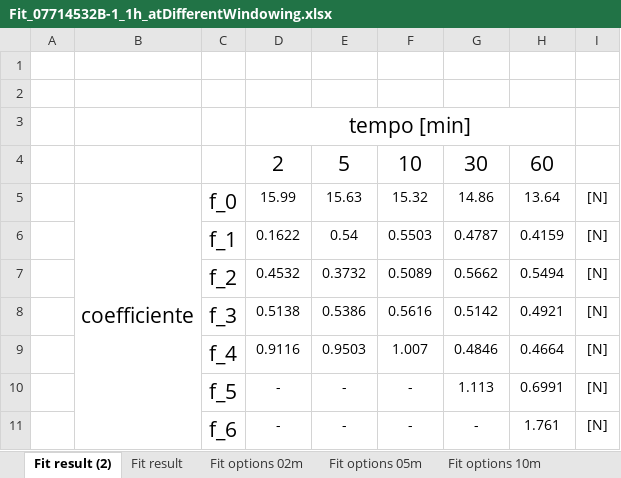
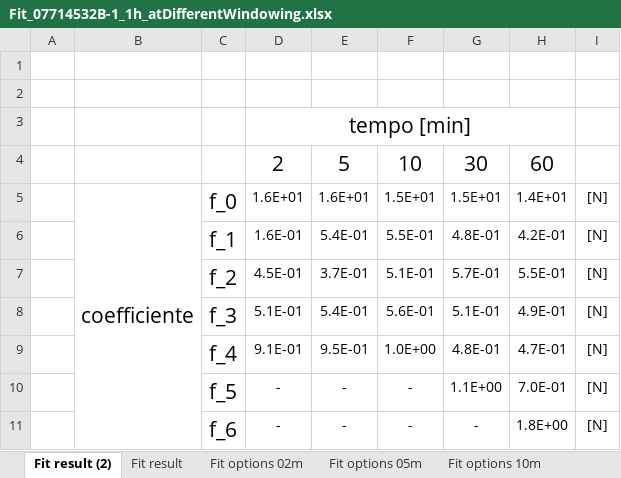
Before and after one commit to stefanodona/ArduinoModbusThesis, an Excel workbook: Fit_07714532B-1_1h_atDifferentWindowing.xlsx, sheet Fit result (2), drawn as a sheet; only a part is shown; values as stored, in another font and other column widths than the file's, no borders; charts and pictures not drawn; the diff covers the shown part only; the diff names each change by its address in the sheet, - before the commit and + after, or states it on an @@ line.

```diff
--- a/Fit_07714532B-1_1h_atDifferentWindowing.xlsx (sheet Fit result (2))
+++ b/Fit_07714532B-1_1h_atDifferentWindowing.xlsx (sheet Fit result (2))
-D5: 15.99
+D5: 1.6E+01
-E5: 15.63
+E5: 1.6E+01
-F5: 15.32
+F5: 1.5E+01
-G5: 14.86
+G5: 1.5E+01
-H5: 13.64
+H5: 1.4E+01
-D6: 0.1622
+D6: 1.6E-01
-E6: 0.54
+E6: 5.4E-01
-F6: 0.5503
+F6: 5.5E-01
-G6: 0.4787
+G6: 4.8E-01
-H6: 0.4159
+H6: 4.2E-01
-D7: 0.4532
+D7: 4.5E-01
-E7: 0.3732
+E7: 3.7E-01
-F7: 0.5089
+F7: 5.1E-01
-G7: 0.5662
+G7: 5.7E-01
-H7: 0.5494
+H7: 5.5E-01
-D8: 0.5138
+D8: 5.1E-01
-E8: 0.5386
+E8: 5.4E-01
-F8: 0.5616
+F8: 5.6E-01
-G8: 0.5142
+G8: 5.1E-01
-H8: 0.4921
+H8: 4.9E-01
-D9: 0.9116
+D9: 9.1E-01
-E9: 0.9503
+E9: 9.5E-01
-F9: 1.007
+F9: 1.0E+00
-G9: 0.4846
+G9: 4.8E-01
-H9: 0.4664
+H9: 4.7E-01
-G10: 1.113
+G10: 1.1E+00
-H10: 0.6991
+H10: 7.0E-01
-H11: 1.761
+H11: 1.8E+00
```
Also changed, not shown: 23 edited cells elsewhere in this sheet, sheet Fit result, other sheet tabs, charts or pictures, 56 other files.
